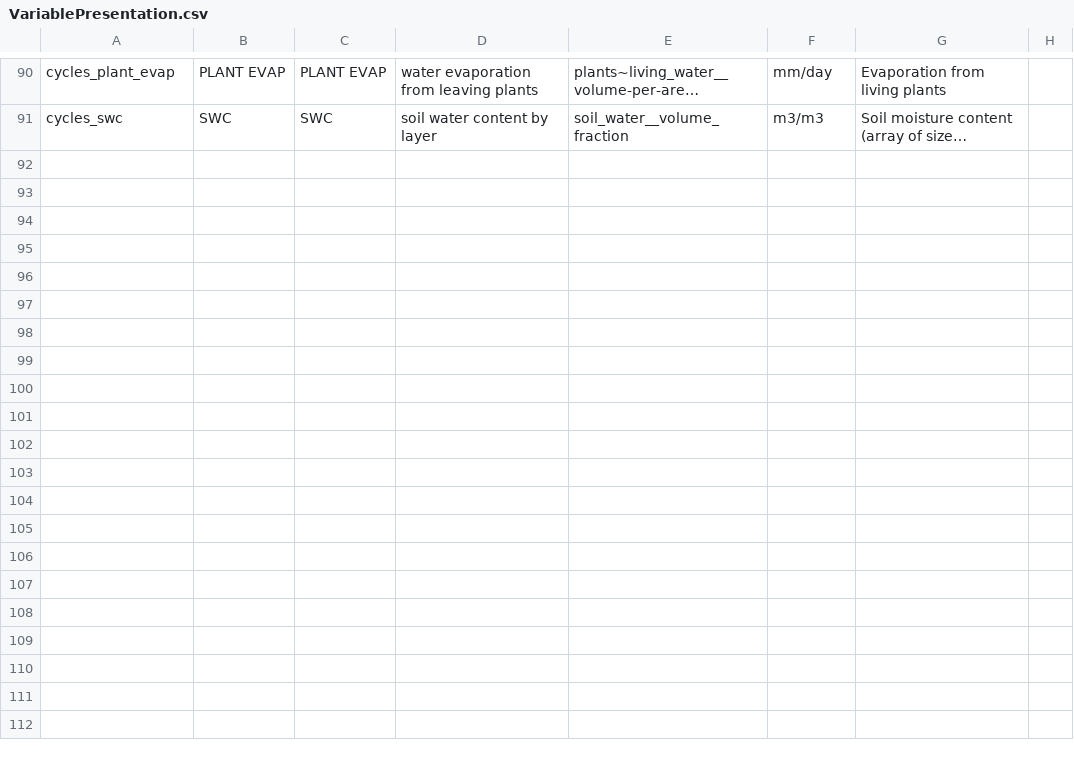
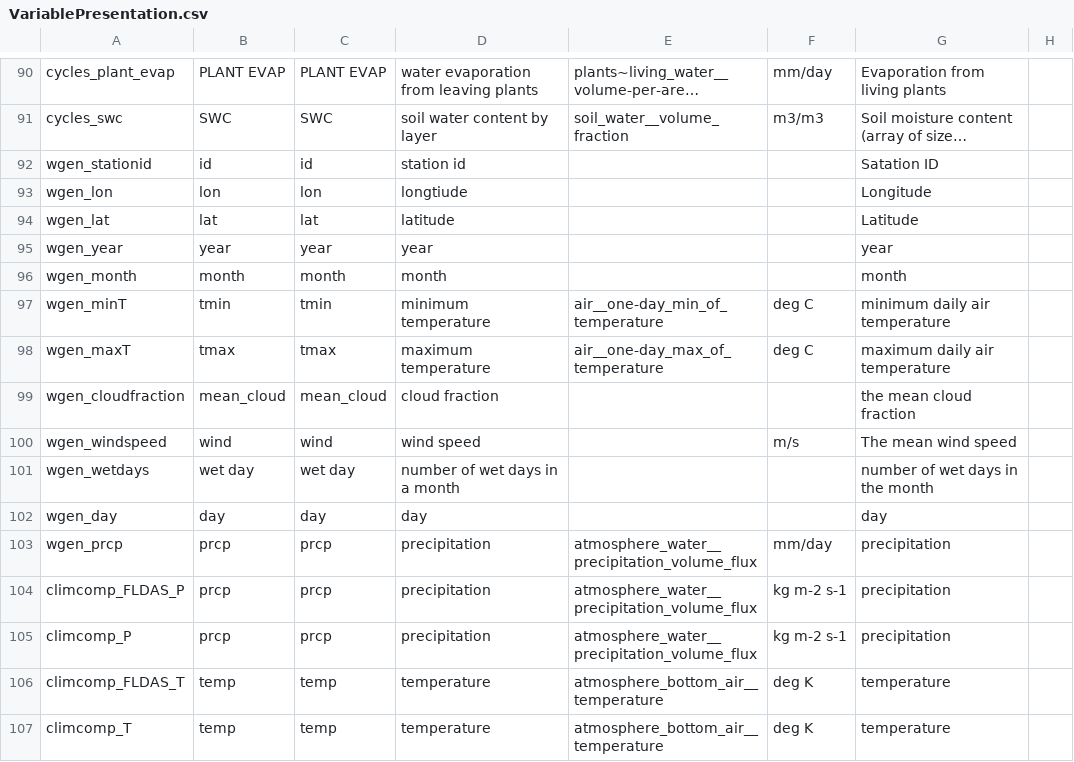
Before and after one commit to mintproject/Mint-ModelCatalog-Ontology, a CSV file: modelCatalog/instances/VariablePresentation.csv, drawn as a sheet; only a part is shown, gaps mark what is left out; long unchanged cells end in …; the diff names each change by its address in the sheet, - before the commit and + after, or states it on an @@ line.

Commit message:
weather models

```diff
--- a/modelCatalog/instances/VariablePresentation.csv
+++ b/modelCatalog/instances/VariablePresentation.csv
+row 92: wgen_stationid | id | id | station id |  |  | Satation ID
+row 93: wgen_lon | lon | lon | longtiude |  |  | Longitude
+row 94: wgen_lat | lat | lat | latitude |  |  | Latitude
+row 95: wgen_year | year | year | year |  |  | year
+row 96: wgen_month | month | month | month |  |  | month
+row 97: wgen_minT | tmin | tmin | minimum temperature | air__one-day_min_of_temperature | deg C | minimum daily air temperature
+row 98: wgen_maxT | tmax | tmax | maximum temperature | air__one-day_max_of_temperature | deg C | maximum daily air temperature
+row 99: wgen_cloudfraction | mean_cloud | mean_cloud | cloud fraction |  |  | the mean cloud fraction
+row 100: wgen_windspeed | wind | wind | wind speed |  | m/s | The mean wind speed
+row 101: wgen_wetdays | wet day | wet day | number of wet days in a month |  |  | number of wet days in the month
+row 102: wgen_day | day | day | day |  |  | day
+row 103: wgen_prcp | prcp | prcp | precipitation | atmosphere_water__precipitation_volume_flux | mm/day | precipitation
+row 104: climcomp_FLDAS_P | prcp | prcp | precipitation | atmosphere_water__precipitation_volume_flux | kg m-2 s-1 | precipitation
+row 105: climcomp_P | prcp | prcp | precipitation | atmosphere_water__precipitation_volume_flux | kg m-2 s-1 | precipitation
+row 106: climcomp_FLDAS_T | temp | temp | temperature | atmosphere_bottom_air__temperature | deg K | temperature
+row 107: climcomp_T | temp | temp | temperature | atmosphere_bottom_air__temperature | deg K | temperature
```
Also changed, not shown: modelCatalog/instances/DatasetSpecification.csv, modelCatalog/instances/Model.csv, 3 other files.
